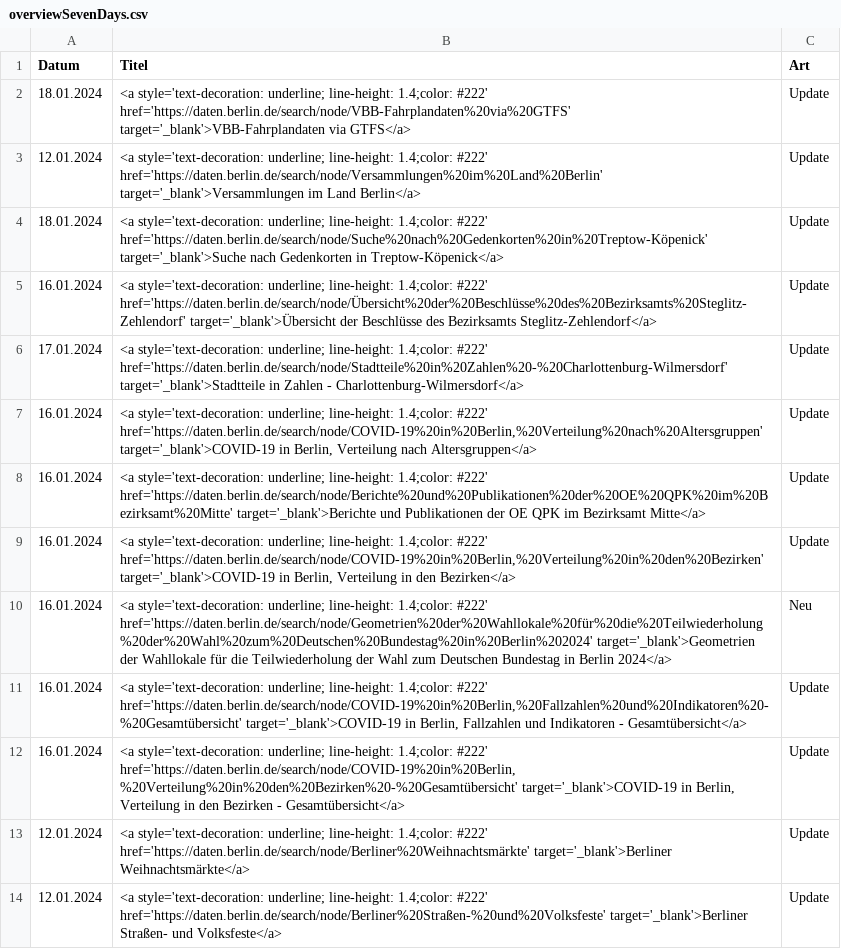
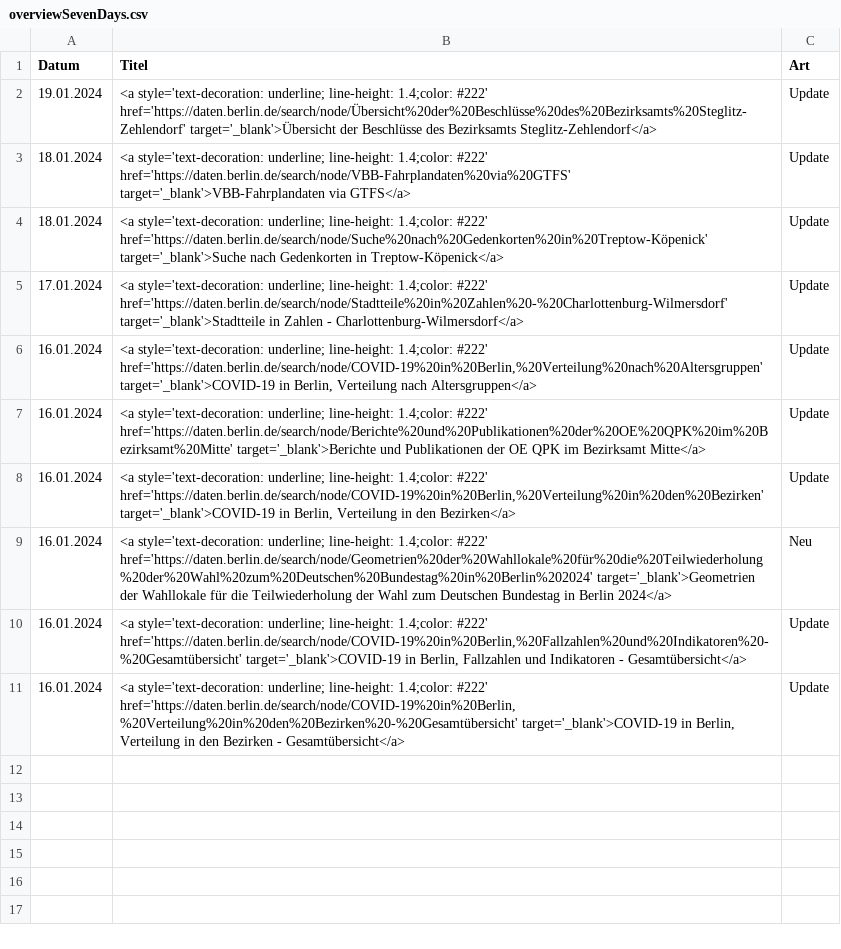
Before and after one commit to technologiestiftung/odis-opendata-vis, a CSV file: data/overviewSevenDays.csv, drawn as a sheet.

```diff
--- a/data/overviewSevenDays.csv
+++ b/data/overviewSevenDays.csv
@@ -1,6 +1,5 @@
 Datum,Titel,Art
+19.01.2024,<a style='text-decoration: underline; line-height: 1.4;color: #222' href='https://daten.berlin.de/search/node/Übersicht%20der%20Beschlüsse%20des%20Bezirksamts%20Steglitz-Zehlendorf' target='_blank'>Übersicht der Beschlüsse des Bezirksamts Steglitz-Zehlendorf</a>,Update
 18.01.2024,<a style='text-decoration: underline; line-height: 1.4;color: #222' href='https://daten.berlin.de/search/node/VBB-Fahrplandaten%20via%20GTFS' target='_blank'>VBB-Fahrplandaten via GTFS</a>,Update
-12.01.2024,<a style='text-decoration: underline; line-height: 1.4;color: #222' href='https://daten.berlin.de/search/node/Versammlungen%20im%20Land%20Berlin' target='_blank'>Versammlungen im Land Berlin</a>,Update
 18.01.2024,<a style='text-decoration: underline; line-height: 1.4;color: #222' href='https://daten.berlin.de/search/node/Suche%20nach%20Gedenkorten%20in%20Treptow-Köpenick' target='_blank'>Suche nach Gedenkorten in Treptow-Köpenick</a>,Update
-16.01.2024,<a style='text-decoration: underline; line-height: 1.4;color: #222' href='https://daten.berlin.de/search/node/Übersicht%20der%20Beschlüsse%20des%20Bezirksamts%20Steglitz-Zehlendorf' target='_blank'>Übersicht der Beschlüsse des Bezirksamts Steglitz-Zehlendorf</a>,Update
 17.01.2024,<a style='text-decoration: underline; line-height: 1.4;color: #222' href='https://daten.berlin.de/search/node/Stadtteile%20in%20Zahlen%20-%20Charlottenburg-Wilmersdorf' target='_blank'>Stadtteile in Zahlen - Charlottenburg-Wilmersdorf</a>,Update
@@ -12,3 +11 @@ Datum,Titel,Art
 16.01.2024,"<a style='text-decoration: underline; line-height: 1.4;color: #222' href='https://daten.berlin.de/search/node/COVID-19%20in%20Berlin,%20Verteilung%20in%20den%20Bezirken%20-%20Gesamtübersicht' target='_blank'>COVID-19 in Berlin, Verteilung in den Bezirken - Gesamtübersicht</a>",Update
-12.01.2024,<a style='text-decoration: underline; line-height: 1.4;color: #222' href='https://daten.berlin.de/search/node/Berliner%20Weihnachtsmärkte' target='_blank'>Berliner Weihnachtsmärkte</a>,Update
-12.01.2024,<a style='text-decoration: underline; line-height: 1.4;color: #222' href='https://daten.berlin.de/search/node/Berliner%20Straßen-%20und%20Volksfeste' target='_blank'>Berliner Straßen- und Volksfeste</a>,Update
```
Also changed, not shown: 1 other file.
